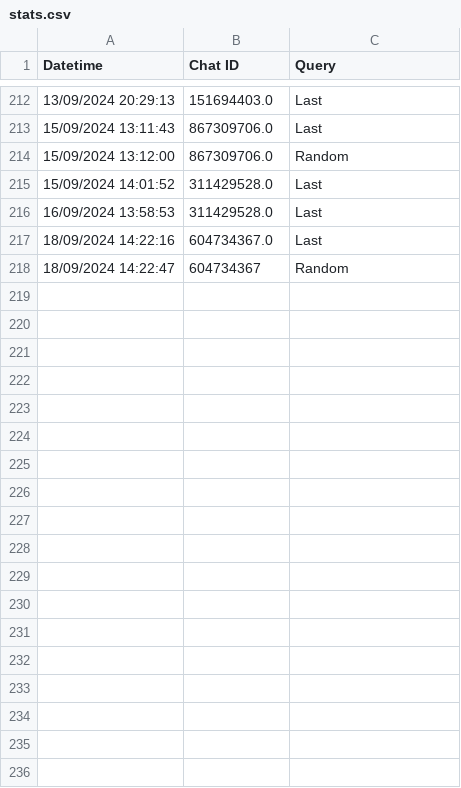
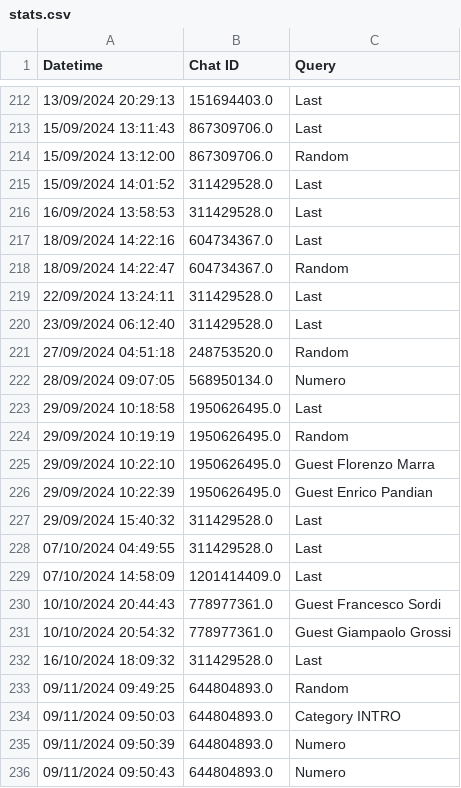
Before and after one commit to CheckSim/Office_of_cards_bot, a CSV file: data/stats.csv, drawn as a sheet; only a part is shown, gaps mark what is left out; the diff covers the shown part only.

```diff
--- a/data/stats.csv
+++ b/data/stats.csv
@@ -217,2 +217,20 @@ Datetime,Chat ID,Query
 18/09/2024 14:22:16,604734367.0,Last
-18/09/2024 14:22:47,604734367,Random
+18/09/2024 14:22:47,604734367.0,Random
+22/09/2024 13:24:11,311429528.0,Last
+23/09/2024 06:12:40,311429528.0,Last
+27/09/2024 04:51:18,248753520.0,Random
+28/09/2024 09:07:05,568950134.0,Numero
+29/09/2024 10:18:58,1950626495.0,Last
+29/09/2024 10:19:19,1950626495.0,Random
+29/09/2024 10:22:10,1950626495.0,Guest Florenzo Marra
+29/09/2024 10:22:39,1950626495.0,Guest Enrico Pandian
+29/09/2024 15:40:32,311429528.0,Last
+07/10/2024 04:49:55,311429528.0,Last
+07/10/2024 14:58:09,1201414409.0,Last
+10/10/2024 20:44:43,778977361.0,Guest Francesco Sordi
+10/10/2024 20:54:32,778977361.0,Guest Giampaolo Grossi
+16/10/2024 18:09:32,311429528.0,Last
+09/11/2024 09:49:25,644804893.0,Random
+09/11/2024 09:50:03,644804893.0,Category INTRO
+09/11/2024 09:50:39,644804893.0,Numero
+09/11/2024 09:50:43,644804893.0,Numero
```
Also changed, not shown: 22 added rows elsewhere in this file, data/episode.csv, 1 other file.
